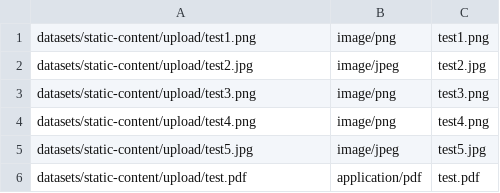
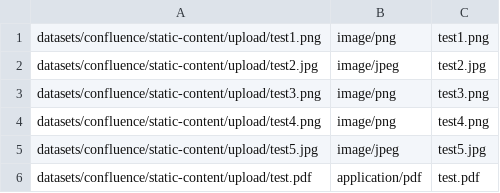
Before and after one commit to atlassian/dc-app-performance-toolkit, a CSV file: app/datasets/confluence/static-content/files_upload.csv, drawn as a sheet.

Commit message:
DCA-217: Fix paths for the attachments being uploaded

```diff
--- a/app/datasets/confluence/static-content/files_upload.csv
+++ b/app/datasets/confluence/static-content/files_upload.csv
@@ -1,6 +1,6 @@
-datasets/static-content/upload/test1.png,image/png,test1.png
-datasets/static-content/upload/test2.jpg,image/jpeg,test2.jpg
-datasets/static-content/upload/test3.png,image/png,test3.png
-datasets/static-content/upload/test4.png,image/png,test4.png
-datasets/static-content/upload/test5.jpg,image/jpeg,test5.jpg
-datasets/static-content/upload/test.pdf,application/pdf,test.pdf
+datasets/confluence/static-content/upload/test1.png,image/png,test1.png
+datasets/confluence/static-content/upload/test2.jpg,image/jpeg,test2.jpg
+datasets/confluence/static-content/upload/test3.png,image/png,test3.png
+datasets/confluence/static-content/upload/test4.png,image/png,test4.png
+datasets/confluence/static-content/upload/test5.jpg,image/jpeg,test5.jpg
+datasets/confluence/static-content/upload/test.pdf,application/pdf,test.pdf
```
